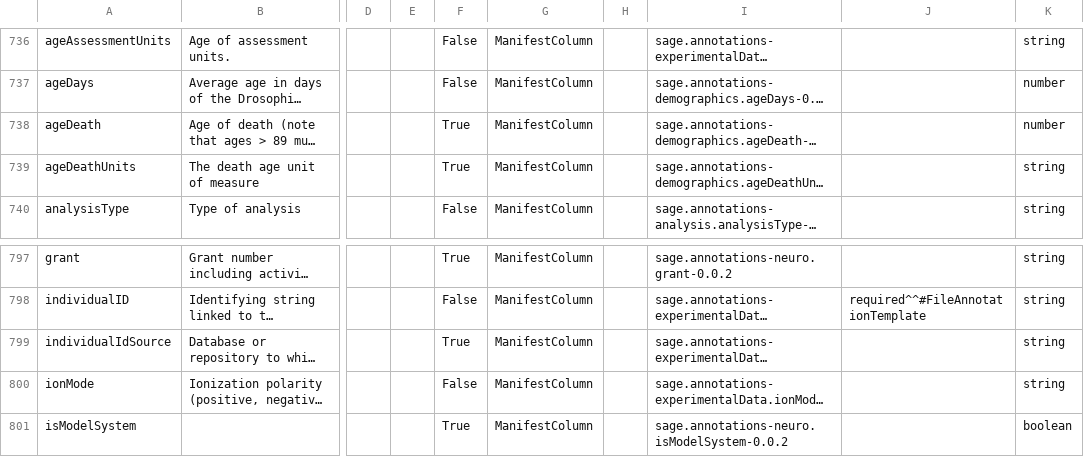
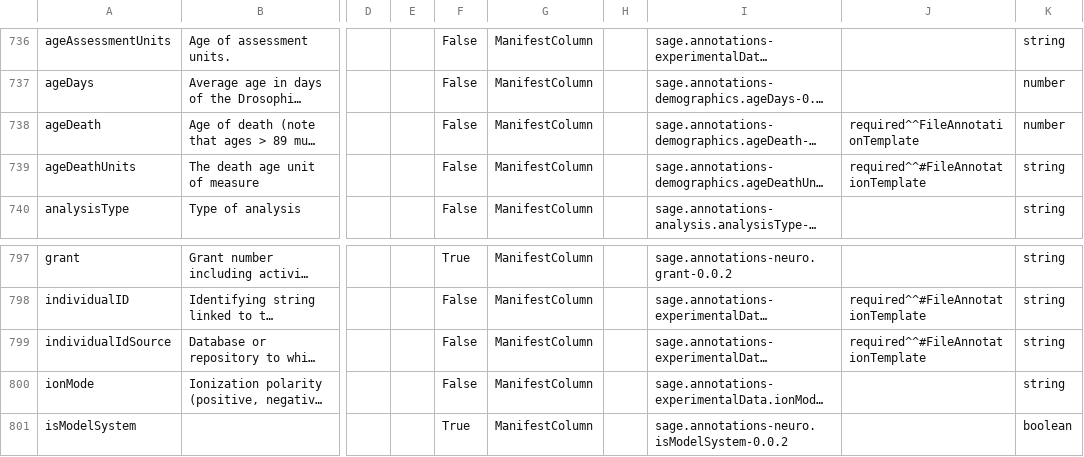
Before and after one commit to adknowledgeportal/data-models, a CSV file: AD.model.csv, drawn as a sheet; only a part is shown, gaps mark what is left out; long unchanged cells end in …; the diff names each change by its address in the sheet, - before the commit and + after, or states it on an @@ line.

Commit message:
GitHub Action: assemble *.model.csv from modules directory

```diff
--- a/AD.model.csv
+++ b/AD.model.csv
-F738:F739: True
+F738:F739: False
-J738: (empty)
+J738: required^^FileAnnotationTemplate
-J739: (empty)
+J739: required^^#FileAnnotationTemplate
-F799: True
+F799: False
-J799: (empty)
+J799: required^^#FileAnnotationTemplate
```
